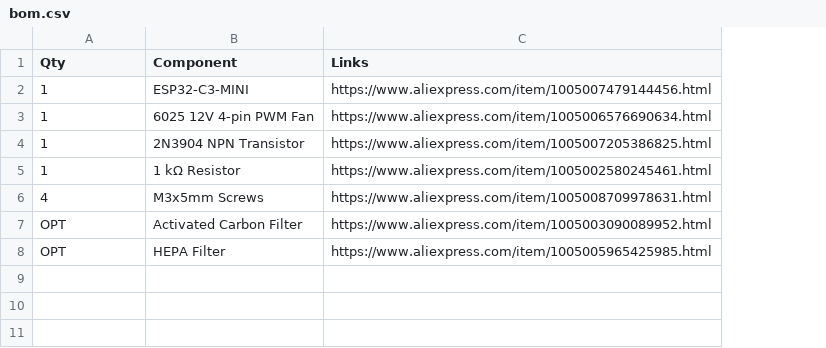
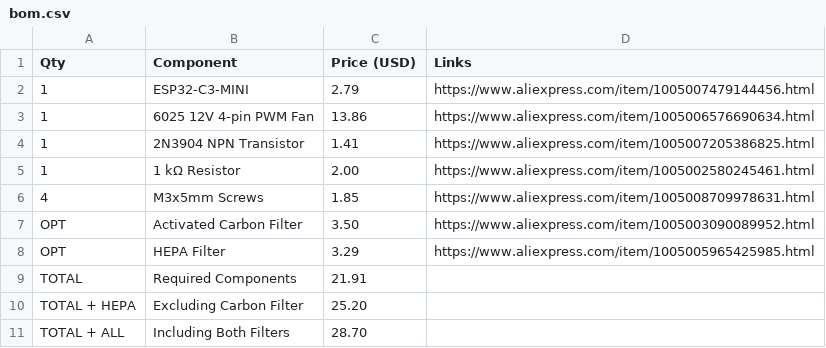
Before and after one commit to CXD8/Extractor, a CSV file: schematic/bom.csv, drawn as a sheet; the diff names each change by its address in the sheet, - before the commit and + after, or states it on an @@ line.

Commit message:
Update bom.csv

```diff
--- a/schematic/bom.csv
+++ b/schematic/bom.csv
+column C (Price (USD)), rows 2-8: 2.79 | 13.86 | 1.41 | 2.00 | 1.85 | 3.50 | 3.29
+row 9: TOTAL | Required Components | 21.91
+row 10: TOTAL + HEPA | Excluding Carbon Filter | 25.20
+row 11: TOTAL + ALL | Including Both Filters | 28.70
```
